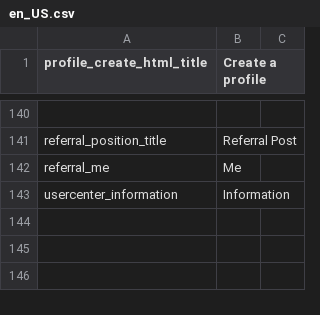
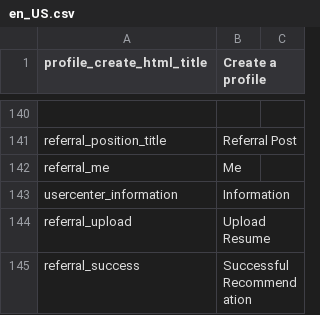
Before and after one commit to kingsallen/wechat, a CSV file: locale/en_US.csv, drawn as a sheet; only a part is shown, gaps mark what is left out.

```diff
--- a/locale/en_US.csv
+++ b/locale/en_US.csv
@@ -143 +143,3 @@
 "usercenter_information","Information"
+"referral_upload","Upload Resume"
+"referral_success","Successful Recommendation"
```
Also changed, not shown: locale/zh_CN.csv, 5 other files.
